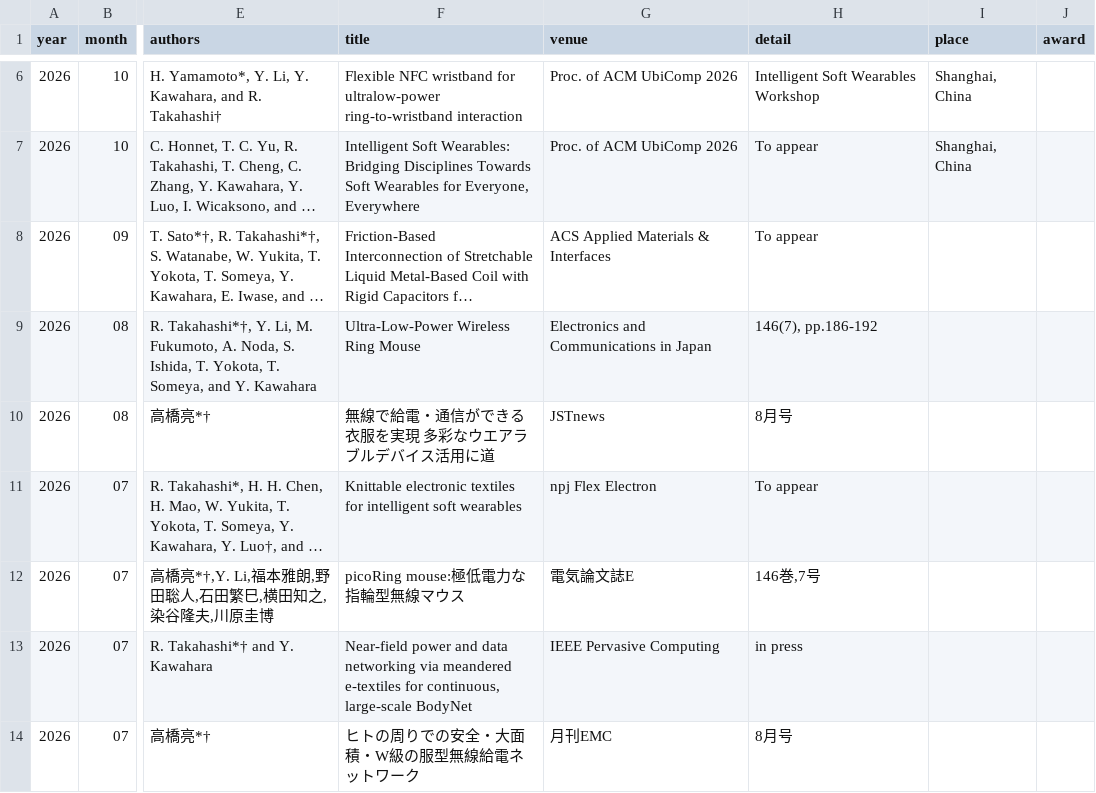
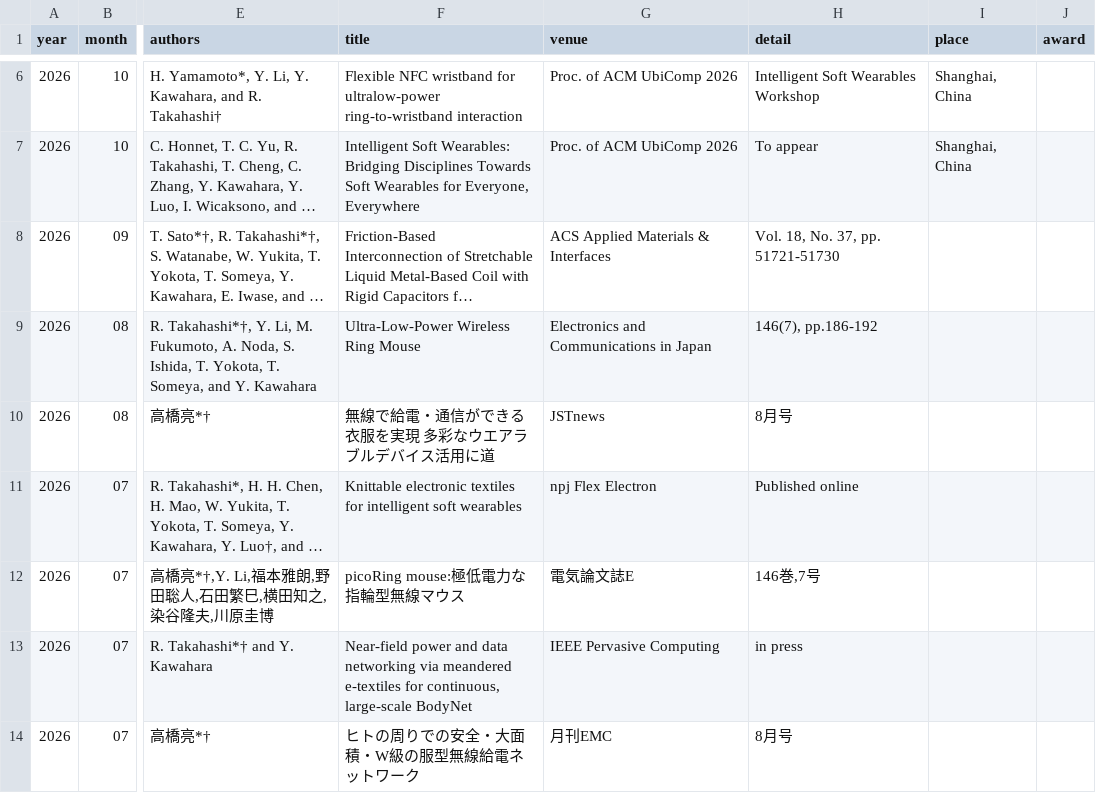
Before and after one commit to takahashiryo/takahashiryo.github.io, a CSV file: _data/publications.csv, drawn as a sheet; only a part is shown, gaps mark what is left out; long unchanged cells end in …; the diff names each change by its address in the sheet, - before the commit and + after, or states it on an @@ line.

```diff
--- a/_data/publications.csv
+++ b/_data/publications.csv
-H8 (detail): To appear
+H8 (detail): Vol. 18, No. 37, pp. 51721-51730
-H11 (detail): To appear
+H11 (detail): Published online
```
